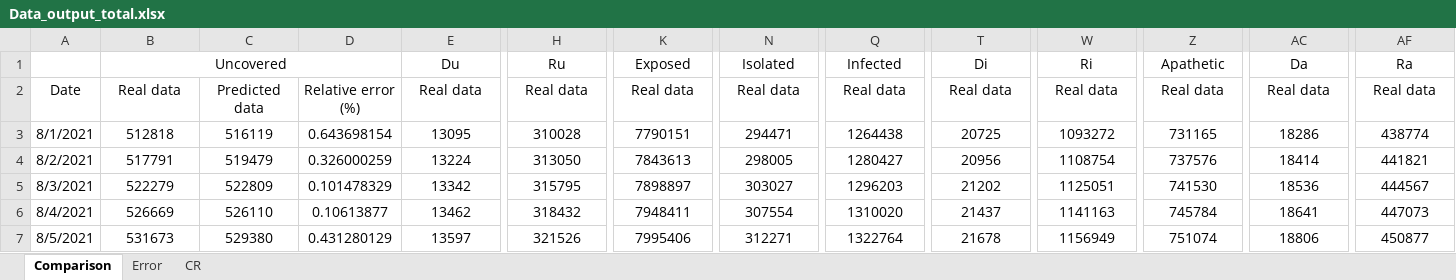
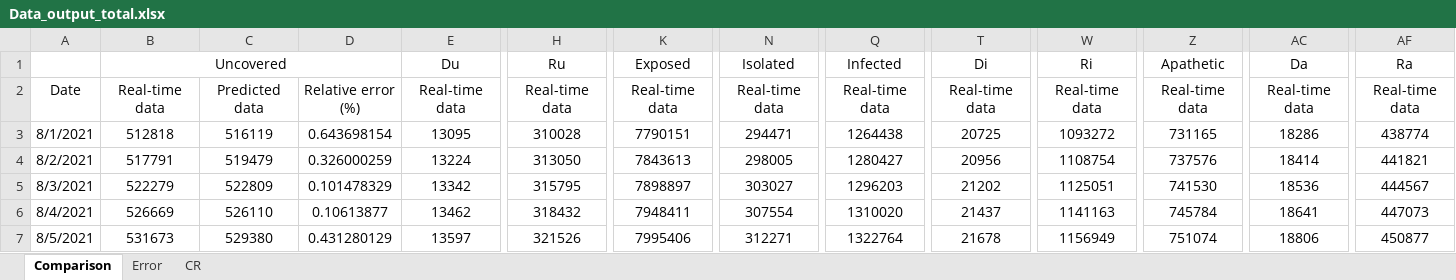
Before and after one commit to mu2mahmud/Improved-epidemiological-model, an Excel workbook: Data_output_total.xlsx, sheet Comparison, drawn as a sheet; only a part is shown, gaps mark what is left out; values as stored, in another font and other column widths than the file's, no borders; charts and pictures not drawn; the diff names each change by its address in the sheet, - before the commit and + after, or states it on an @@ line.

```diff
--- a/Data_output_total.xlsx (sheet Comparison)
+++ b/Data_output_total.xlsx (sheet Comparison)
-B2: Real data
+B2: Real-time data
-E2: Real data
+E2: Real-time data
-H2: Real data
+H2: Real-time data
-K2: Real data
+K2: Real-time data
-N2: Real data
+N2: Real-time data
-Q2: Real data
+Q2: Real-time data
-T2: Real data
+T2: Real-time data
-W2: Real data
+W2: Real-time data
-Z2: Real data
+Z2: Real-time data
-AC2: Real data
+AC2: Real-time data
-AF2: Real data
+AF2: Real-time data
```
Also changed, not shown: sheet Error, charts or pictures.
